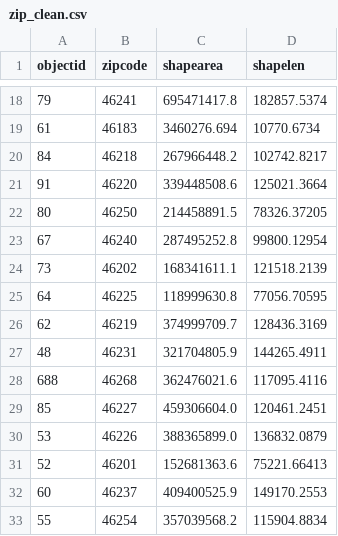
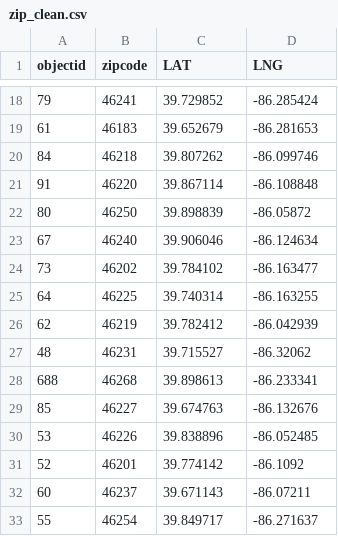
Before and after one commit to mcanad4/Project_2, a CSV file: Indy/static/data/Clean/zip_clean.csv, drawn as a sheet; only a part is shown, gaps mark what is left out; the diff covers the shown part only.

```diff
--- a/Indy/static/data/Clean/zip_clean.csv
+++ b/Indy/static/data/Clean/zip_clean.csv
@@ -1 +1 @@
-objectid,zipcode,shapearea,shapelen
+objectid,zipcode,LAT,LNG
@@ -18,16 +18,16 @@ objectid,zipcode,shapearea,shapelen
-79,46241,695471417.8,182857.5374
-61,46183,3460276.694,10770.6734
-84,46218,267966448.2,102742.8217
-91,46220,339448508.6,125021.3664
-80,46250,214458891.5,78326.37205
-67,46240,287495252.8,99800.12954
-73,46202,168341611.1,121518.2139
-64,46225,118999630.8,77056.70595
-62,46219,374999709.7,128436.3169
-48,46231,321704805.9,144265.4911
-688,46268,362476021.6,117095.4116
-85,46227,459306604.0,120461.2451
-53,46226,388365899.0,136832.0879
-52,46201,152681363.6,75221.66413
-60,46237,409400525.9,149170.2553
-55,46254,357039568.2,115904.8834
+79,46241,39.729852,-86.285424
+61,46183,39.652679,-86.281653
+84,46218,39.807262,-86.099746
+91,46220,39.867114,-86.108848
+80,46250,39.898839,-86.05872
+67,46240,39.906046,-86.124634
+73,46202,39.784102,-86.163477
+64,46225,39.740314,-86.163255
+62,46219,39.782412,-86.042939
+48,46231,39.715527,-86.32062
+688,46268,39.898613,-86.233341
+85,46227,39.674763,-86.132676
+53,46226,39.838896,-86.052485
+52,46201,39.774142,-86.1092
+60,46237,39.671143,-86.07211
+55,46254,39.849717,-86.271637
```
Also changed, not shown: 1 removed row and 48 edited cells elsewhere in this file, Indy/static/data/Clean/covid_clean.csv, 3 other files.
